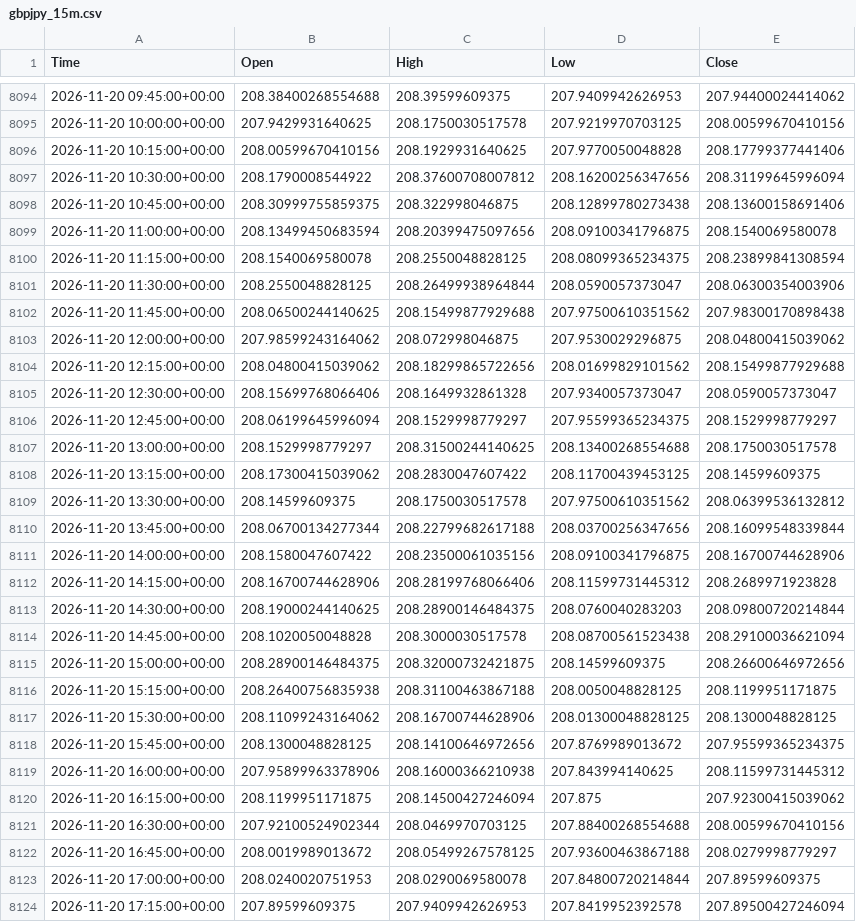
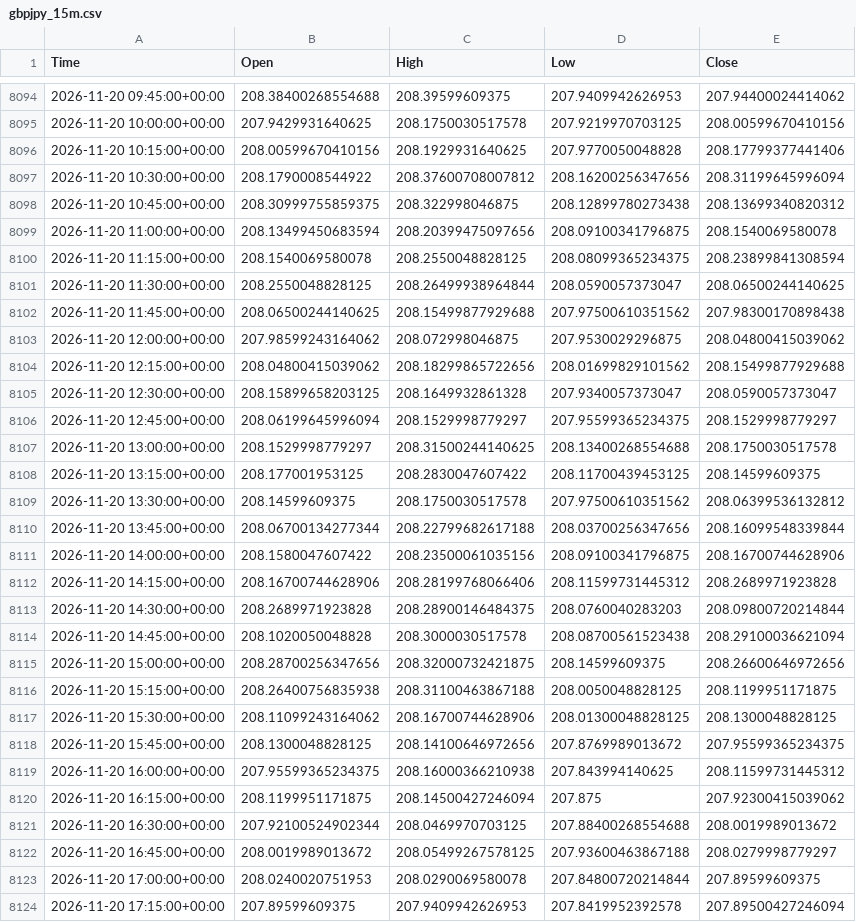
Before and after one commit to rn4hmgbfhg-maker/fx-usdjpy, a CSV file: data/gbpjpy_15m.csv, drawn as a sheet; only a part is shown, gaps mark what is left out; the diff covers the shown part only.

```diff
--- a/data/gbpjpy_15m.csv
+++ b/data/gbpjpy_15m.csv
@@ -8097,6 +8097,6 @@ Time,Open,High,Low,Close
 2026-11-20 10:30:00+00:00,208.1790008544922,208.37600708007812,208.16200256347656,208.31199645996094
-2026-11-20 10:45:00+00:00,208.30999755859375,208.322998046875,208.12899780273438,208.13600158691406
+2026-11-20 10:45:00+00:00,208.30999755859375,208.322998046875,208.12899780273438,208.13699340820312
 2026-11-20 11:00:00+00:00,208.13499450683594,208.20399475097656,208.09100341796875,208.1540069580078
 2026-11-20 11:15:00+00:00,208.1540069580078,208.2550048828125,208.08099365234375,208.23899841308594
-2026-11-20 11:30:00+00:00,208.2550048828125,208.26499938964844,208.0590057373047,208.06300354003906
+2026-11-20 11:30:00+00:00,208.2550048828125,208.26499938964844,208.0590057373047,208.06500244140625
 2026-11-20 11:45:00+00:00,208.06500244140625,208.15499877929688,207.97500610351562,207.98300170898438
@@ -8104,6 +8104,6 @@ Time,Open,High,Low,Close
 2026-11-20 12:15:00+00:00,208.04800415039062,208.18299865722656,208.01699829101562,208.15499877929688
-2026-11-20 12:30:00+00:00,208.15699768066406,208.1649932861328,207.9340057373047,208.0590057373047
+2026-11-20 12:30:00+00:00,208.15899658203125,208.1649932861328,207.9340057373047,208.0590057373047
 2026-11-20 12:45:00+00:00,208.06199645996094,208.1529998779297,207.95599365234375,208.1529998779297
 2026-11-20 13:00:00+00:00,208.1529998779297,208.31500244140625,208.13400268554688,208.1750030517578
-2026-11-20 13:15:00+00:00,208.17300415039062,208.2830047607422,208.11700439453125,208.14599609375
+2026-11-20 13:15:00+00:00,208.177001953125,208.2830047607422,208.11700439453125,208.14599609375
 2026-11-20 13:30:00+00:00,208.14599609375,208.1750030517578,207.97500610351562,208.06399536132812
@@ -8112,5 +8112,5 @@ Time,Open,High,Low,Close
 2026-11-20 14:15:00+00:00,208.16700744628906,208.28199768066406,208.11599731445312,208.2689971923828
-2026-11-20 14:30:00+00:00,208.19000244140625,208.28900146484375,208.0760040283203,208.09800720214844
+2026-11-20 14:30:00+00:00,208.2689971923828,208.28900146484375,208.0760040283203,208.09800720214844
 2026-11-20 14:45:00+00:00,208.1020050048828,208.3000030517578,208.08700561523438,208.29100036621094
-2026-11-20 15:00:00+00:00,208.28900146484375,208.32000732421875,208.14599609375,208.26600646972656
+2026-11-20 15:00:00+00:00,208.28700256347656,208.32000732421875,208.14599609375,208.26600646972656
 2026-11-20 15:15:00+00:00,208.26400756835938,208.31100463867188,208.0050048828125,208.1199951171875
@@ -8118,5 +8118,5 @@ Time,Open,High,Low,Close
 2026-11-20 15:45:00+00:00,208.1300048828125,208.14100646972656,207.8769989013672,207.95599365234375
-2026-11-20 16:00:00+00:00,207.95899963378906,208.16000366210938,207.843994140625,208.11599731445312
+2026-11-20 16:00:00+00:00,207.95599365234375,208.16000366210938,207.843994140625,208.11599731445312
 2026-11-20 16:15:00+00:00,208.1199951171875,208.14500427246094,207.875,207.92300415039062
-2026-11-20 16:30:00+00:00,207.92100524902344,208.0469970703125,207.88400268554688,208.00599670410156
+2026-11-20 16:30:00+00:00,207.92100524902344,208.0469970703125,207.88400268554688,208.0019989013672
 2026-11-20 16:45:00+00:00,208.0019989013672,208.05499267578125,207.93600463867188,208.0279998779297
```
Also changed, not shown: 49 edited cells elsewhere in this file, data/eurjpy_15m.csv, data/eurusd_15m.csv, 9 other files.
